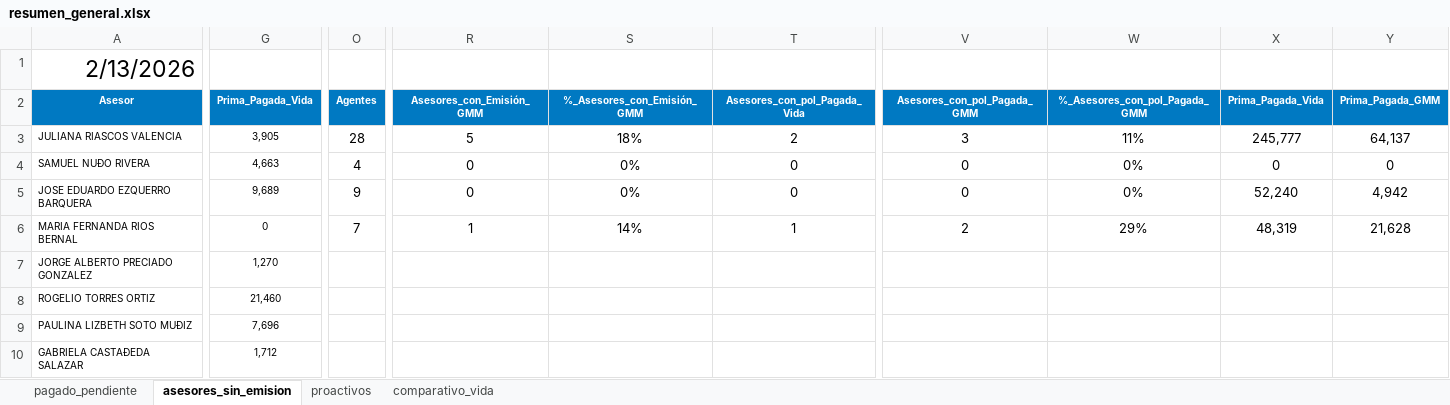
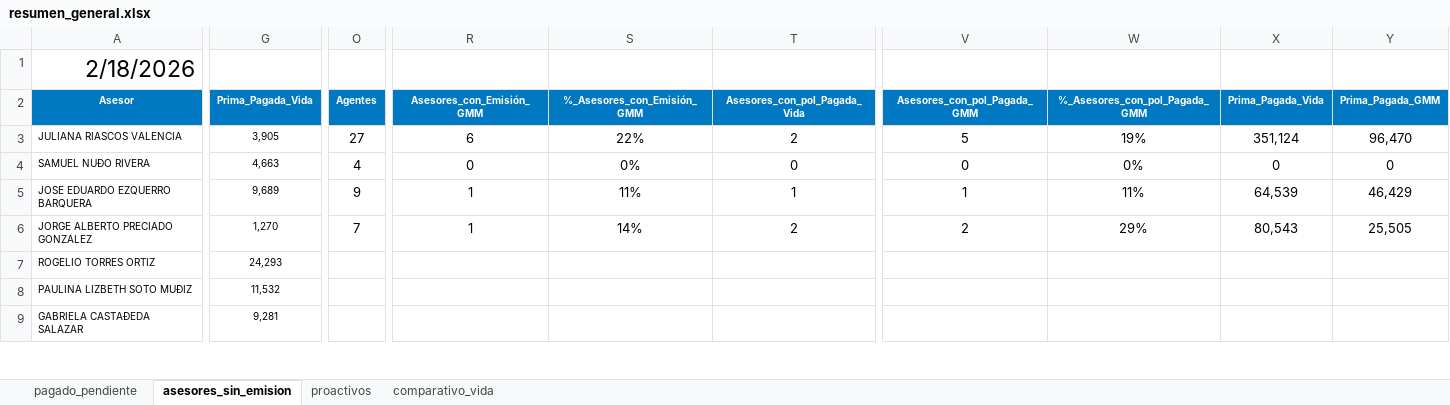
Before and after one commit to davalosdiego833/paneldecampanas, an Excel workbook: administrador/resumen_general.xlsx, sheet asesores_sin_emision, drawn as a sheet; only a part is shown, gaps mark what is left out; values as stored, in another font and other column widths than the file's, no borders; conditional formats and table styles not drawn; removed rows and columns are numbered as before the commit, all else as after; rows hold the shown columns only; the diff covers the shown part only; the diff names each change by its address in the sheet, - before the commit and + after, or states it on an @@ line.

Commit message:
v0.1.4 - Updated Asesores sin Emisión and Proactivos data (Feb 18 cut-off)

```diff
--- a/administrador/resumen_general.xlsx (sheet asesores_sin_emision)
+++ b/administrador/resumen_general.xlsx (sheet asesores_sin_emision)
-A1 (Asesor): 2/13/2026
+A1 (Asesor): 2/18/2026
-O3 (Agentes): 28
+O3 (Agentes): 27
-R3 (Asesores_con_Emisión_GMM): 5
+R3 (Asesores_con_Emisión_GMM): 6
-S3 (%_Asesores_con_Emisión_GMM): 18%
+S3 (%_Asesores_con_Emisión_GMM): 22%
-V3 (Asesores_con_pol_Pagada_GMM): 3
+V3 (Asesores_con_pol_Pagada_GMM): 5
-W3 (%_Asesores_con_pol_Pagada_GMM): 11%
+W3 (%_Asesores_con_pol_Pagada_GMM): 19%
-X3 (Prima_Pagada_Vida): 245,777
+X3 (Prima_Pagada_Vida): 351,124
-Y3 (Prima_Pagada_GMM): 64,137
+Y3 (Prima_Pagada_GMM): 96,470
-R5 (Asesores_con_Emisión_GMM): 0
+R5 (Asesores_con_Emisión_GMM): 1
-S5 (%_Asesores_con_Emisión_GMM): 0%
+S5 (%_Asesores_con_Emisión_GMM): 11%
-T5 (Asesores_con_pol_Pagada_Vida): 0
+T5 (Asesores_con_pol_Pagada_Vida): 1
-V5 (Asesores_con_pol_Pagada_GMM): 0
+V5 (Asesores_con_pol_Pagada_GMM): 1
-W5 (%_Asesores_con_pol_Pagada_GMM): 0%
+W5 (%_Asesores_con_pol_Pagada_GMM): 11%
-X5 (Prima_Pagada_Vida): 52,240
+X5 (Prima_Pagada_Vida): 64,539
-Y5 (Prima_Pagada_GMM): 4,942
+Y5 (Prima_Pagada_GMM): 46,429
-row 6: MARIA FERNANDA RIOS BERNAL | 0 | 7 | 1 | 14% | 1 | 2 | 29% | 48,319 | 21,628
-O6 (Agentes): (empty)
+O6 (Agentes): 7
-R6 (Asesores_con_Emisión_GMM): (empty)
+R6 (Asesores_con_Emisión_GMM): 1
-S6 (%_Asesores_con_Emisión_GMM): (empty)
+S6 (%_Asesores_con_Emisión_GMM): 14%
-T6 (Asesores_con_pol_Pagada_Vida): (empty)
+T6 (Asesores_con_pol_Pagada_Vida): 2
-V6 (Asesores_con_pol_Pagada_GMM): (empty)
+V6 (Asesores_con_pol_Pagada_GMM): 2
-W6 (%_Asesores_con_pol_Pagada_GMM): (empty)
+W6 (%_Asesores_con_pol_Pagada_GMM): 29%
-X6 (Prima_Pagada_Vida): (empty)
+X6 (Prima_Pagada_Vida): 80,543
-Y6 (Prima_Pagada_GMM): (empty)
+Y6 (Prima_Pagada_GMM): 25,505
-G7 (Prima_Pagada_Vida): 21,460
+G7 (Prima_Pagada_Vida): 24,293
-G8 (Prima_Pagada_Vida): 7,696
+G8 (Prima_Pagada_Vida): 11,532
-G9 (Prima_Pagada_Vida): 1,712
+G9 (Prima_Pagada_Vida): 9,281
```
Also changed, not shown: 42 edited cells elsewhere in this sheet, sheet proactivos.
